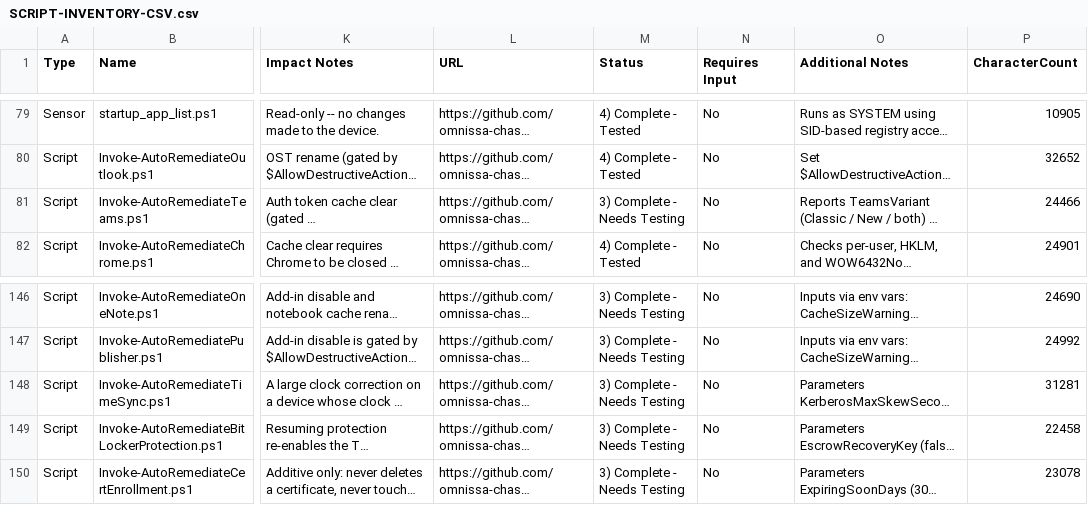
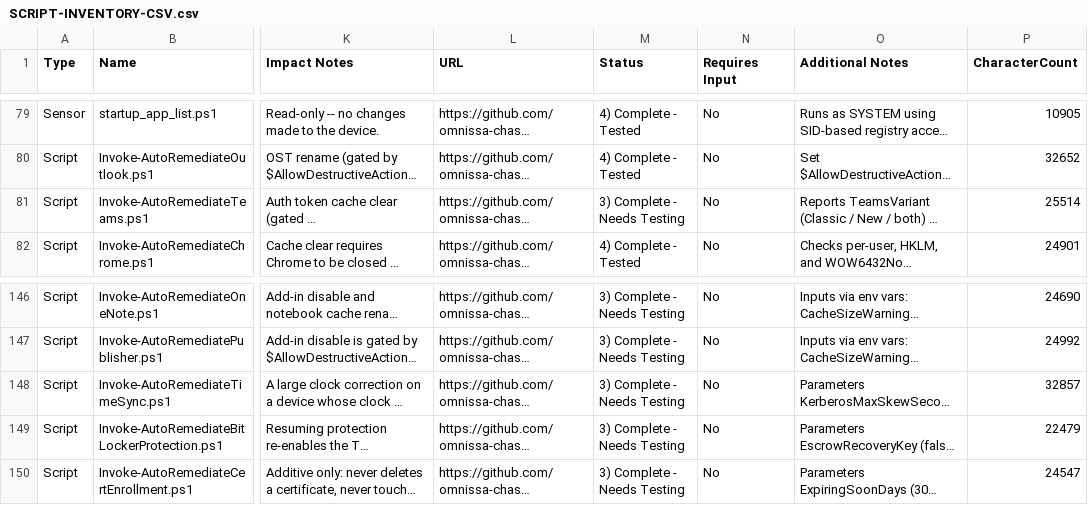
Before and after one commit to omnissa-chase/DEXSolutionScripts, a CSV file: SCRIPT-INVENTORY-CSV.csv, drawn as a sheet; only a part is shown, gaps mark what is left out; long unchanged cells end in …; the diff names each change by its address in the sheet, - before the commit and + after, or states it on an @@ line.

```diff
--- a/SCRIPT-INVENTORY-CSV.csv
+++ b/SCRIPT-INVENTORY-CSV.csv
-P81 (CharacterCount): 24466
+P81 (CharacterCount): 25514
-P148 (CharacterCount): 31281
+P148 (CharacterCount): 32857
-P149 (CharacterCount): 22458
+P149 (CharacterCount): 22479
-P150 (CharacterCount): 23078
+P150 (CharacterCount): 24547
```
Also changed, not shown: 4 other files.
